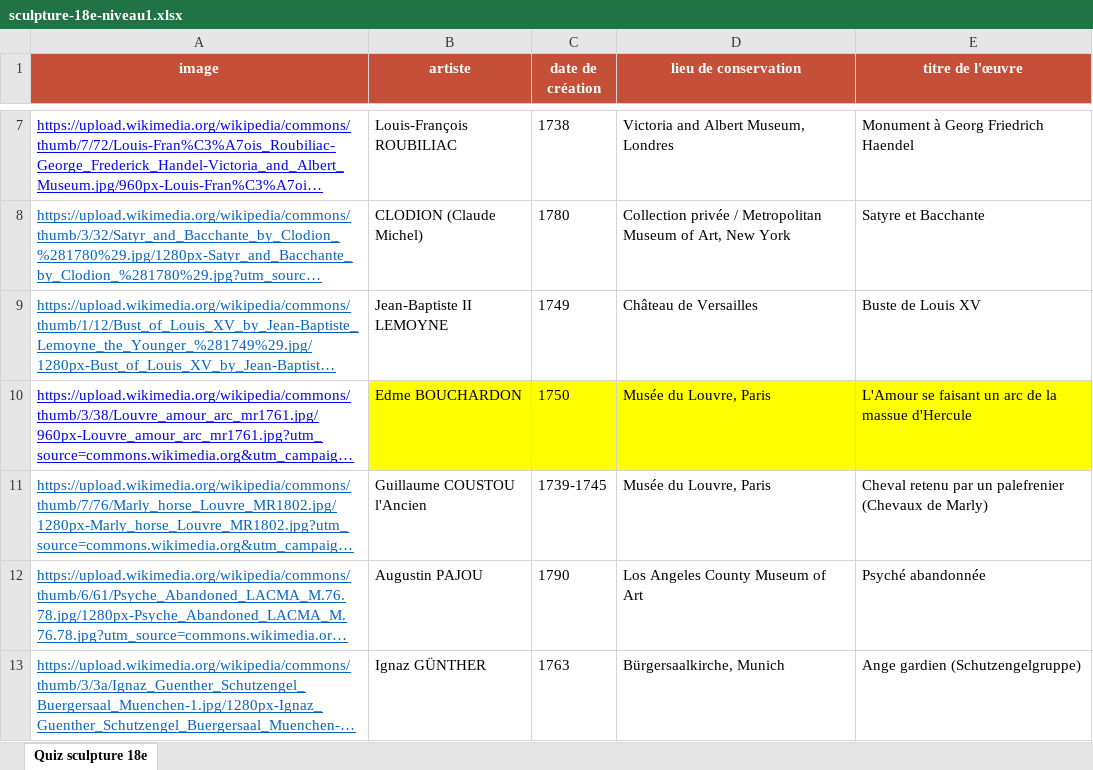
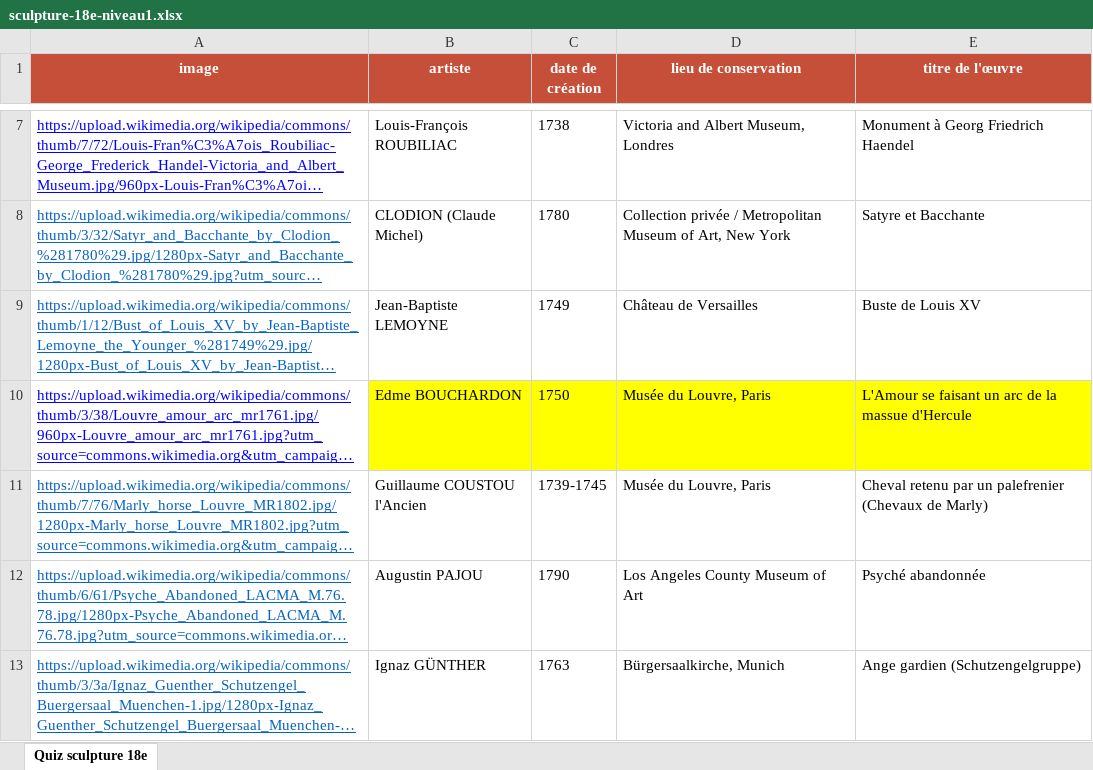
Before and after one commit to stassi-tech/art, an Excel workbook: quizzes/sculpture-18e-niveau1.xlsx, sheet Quiz sculpture 18e, drawn as a sheet; only a part is shown, gaps mark what is left out; long unchanged cells end in …; values as stored, in another font and other column widths than the file's, no borders; the diff names each change by its address in the sheet, - before the commit and + after, or states it on an @@ line.

Commit message:
Add files via upload

```diff
--- a/quizzes/sculpture-18e-niveau1.xlsx (sheet Quiz sculpture 18e)
+++ b/quizzes/sculpture-18e-niveau1.xlsx (sheet Quiz sculpture 18e)
-B9 (artiste): Jean-Baptiste II LEMOYNE
+B9 (artiste): Jean-Baptiste LEMOYNE
```
